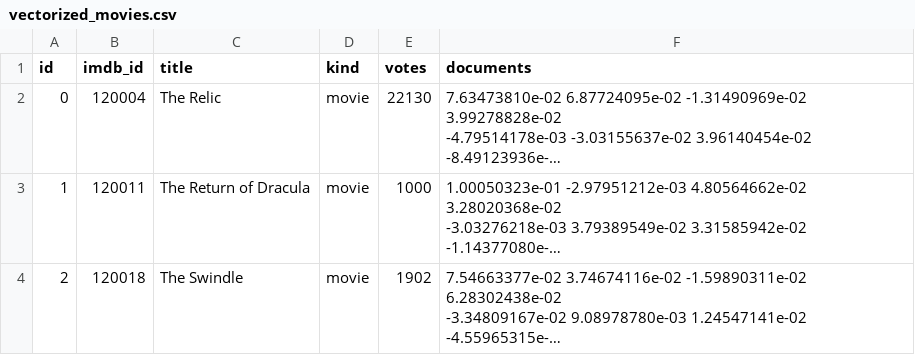
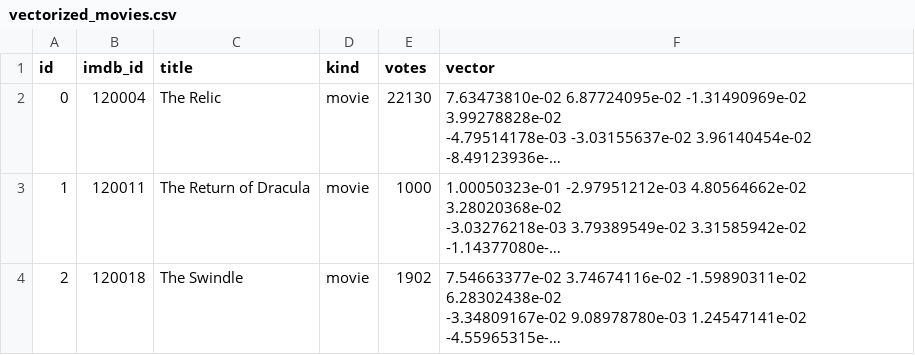
Before and after one commit to ccy1997/media-recommender, a CSV file: vectorized_movies.csv, drawn as a sheet; long unchanged cells end in …; the diff names each change by its address in the sheet, - before the commit and + after, or states it on an @@ line.

```diff
--- a/vectorized_movies.csv
+++ b/vectorized_movies.csv
-F1: documents
+F1: vector
```
Also changed, not shown: vectorized_books.csv, vectorized_games.csv, 2 other files.
